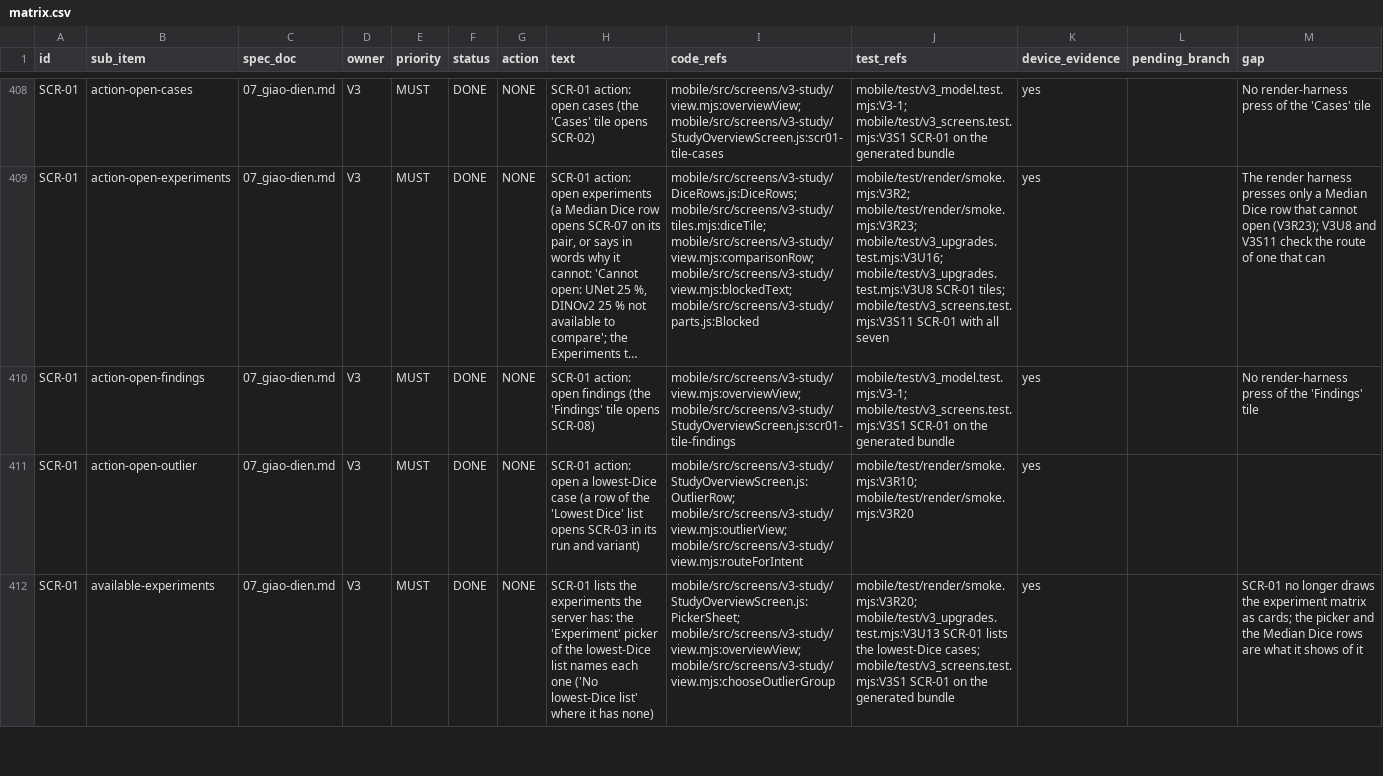
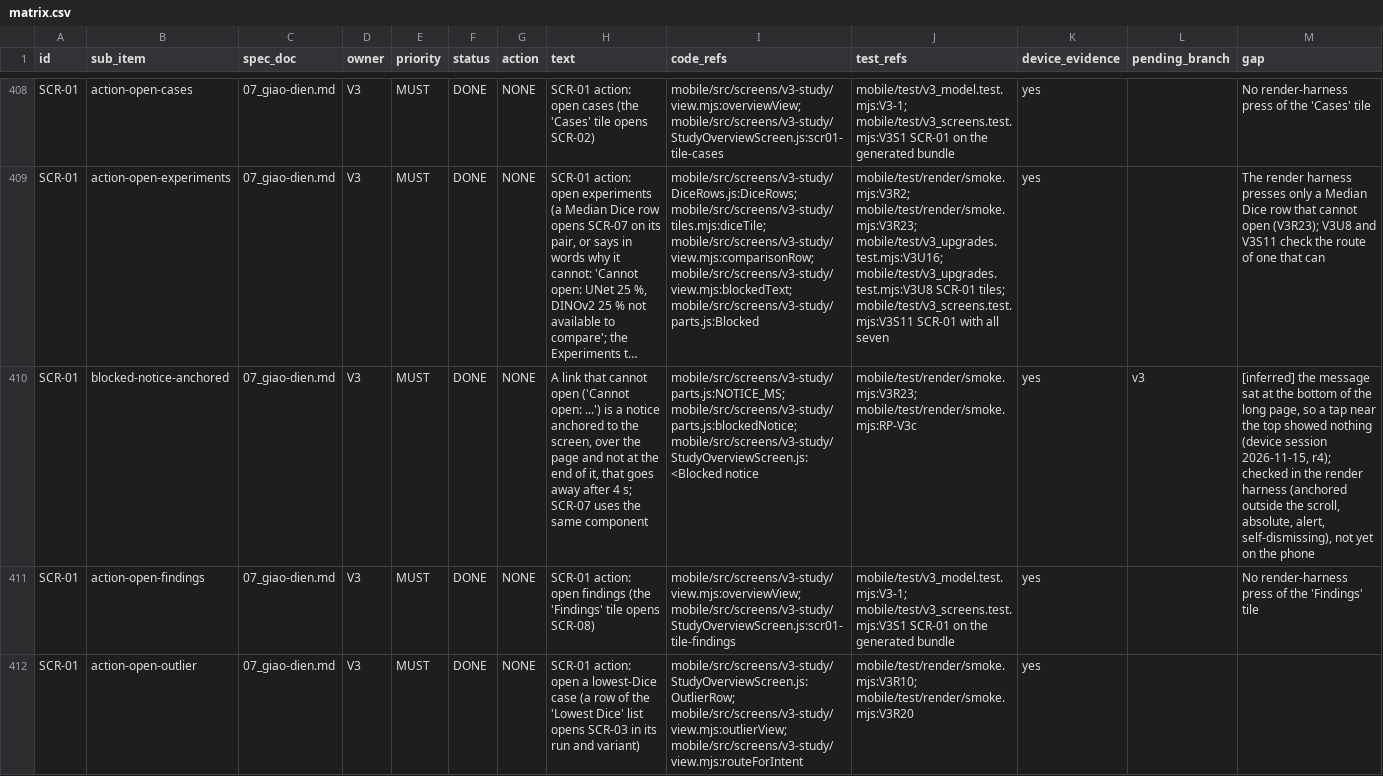
Before and after one commit to Drake-Phamta/cardiac-mri-workspace, a CSV file: docs/trace/matrix.csv, drawn as a sheet; only a part is shown, gaps mark what is left out; the shorter side is filled out with more unchanged rows; long unchanged cells end in …; rows hold the shown columns only; the diff names each change by its address in the sheet, - before the commit and + after, or states it on an @@ line.

Commit message:
fix(v3): "Cannot open" on SCR-01 shows where the user is looking
The notice sat at the end of the long SCR-01 page, so a tap on the Cases tile or a Median Dice row near
the top showed nothing: the reason was below the fold. It is now a notice anchored to the screen, over
the page, 16 dp above the bottom of the content (above the tab bar), where the shell's own "Cannot open"
notice sits and in the same words. It is an alert, lets touches through and goes away after 4 s. SCR-07
had the same line at the end of its page and uses the same component. A second tap with the same reason
shows the notice again and restarts the clock.

```diff
--- a/docs/trace/matrix.csv
+++ b/docs/trace/matrix.csv
+row 410: SCR-01 | blocked-notice-anchored | 07_giao-dien.md | V3 | MUST | DONE | NONE | A link that cannot open ('Cannot open: ...') is a notice anchored to the screen, over the page and not at the end of it, that goes away after 4 s; SCR-07 uses the same component | mobile/src/screens/v3-study/parts.js:NOTICE_MS; mobile/src/screens/v3-study/parts.js:blockedNotice; mobile/src/screens/v3-study/StudyOverviewScreen.js:<Blocked notice | mobile/test/render/smoke.mjs:V3R23; mobile/test/render/smoke.mjs:RP-V3c | yes | v3 | [inferred] the message sat at the bottom of the long page, so a tap near the top showed nothing (device session 2026-11-15, r4); checked in the render harness (anchored outside the scroll, absolute, alert, self-dismissing), not yet on the phone
```
Also changed, not shown: 5 other files.
